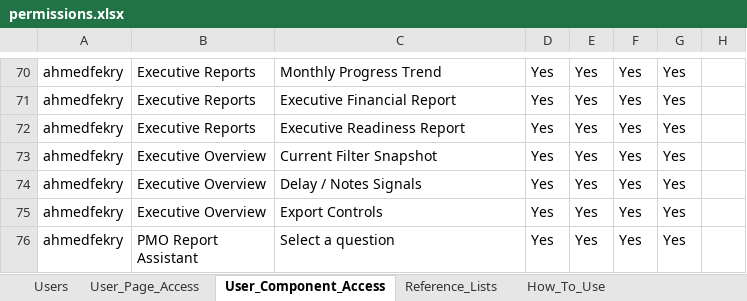
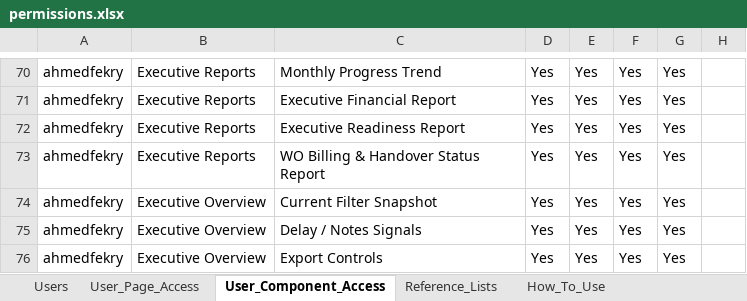
Before and after one commit to ahmedfekry-hub/Dawiyat-PMO-Executive-Portal-V2, an Excel workbook: data/permissions.xlsx, sheet User_Component_Access, drawn as a sheet; only a part is shown, gaps mark what is left out; the shorter side is filled out with more unchanged rows; values as stored, in another font and other column widths than the file's, no borders; the diff names each change by its address in the sheet, - before the commit and + after, or states it on an @@ line.

Commit message:
Add files via upload

```diff
--- a/data/permissions.xlsx (sheet User_Component_Access)
+++ b/data/permissions.xlsx (sheet User_Component_Access)
+row 73: ahmedfekry | Executive Reports | WO Billing & Handover Status Report | Yes | Yes | Yes | Yes
```
